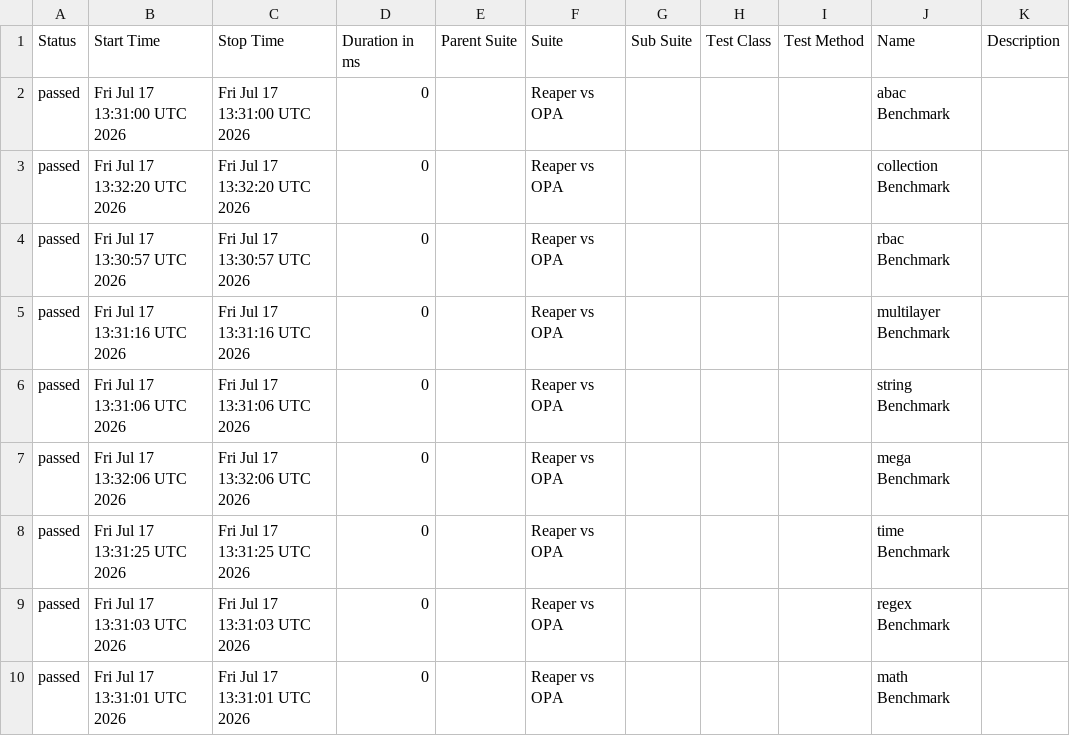
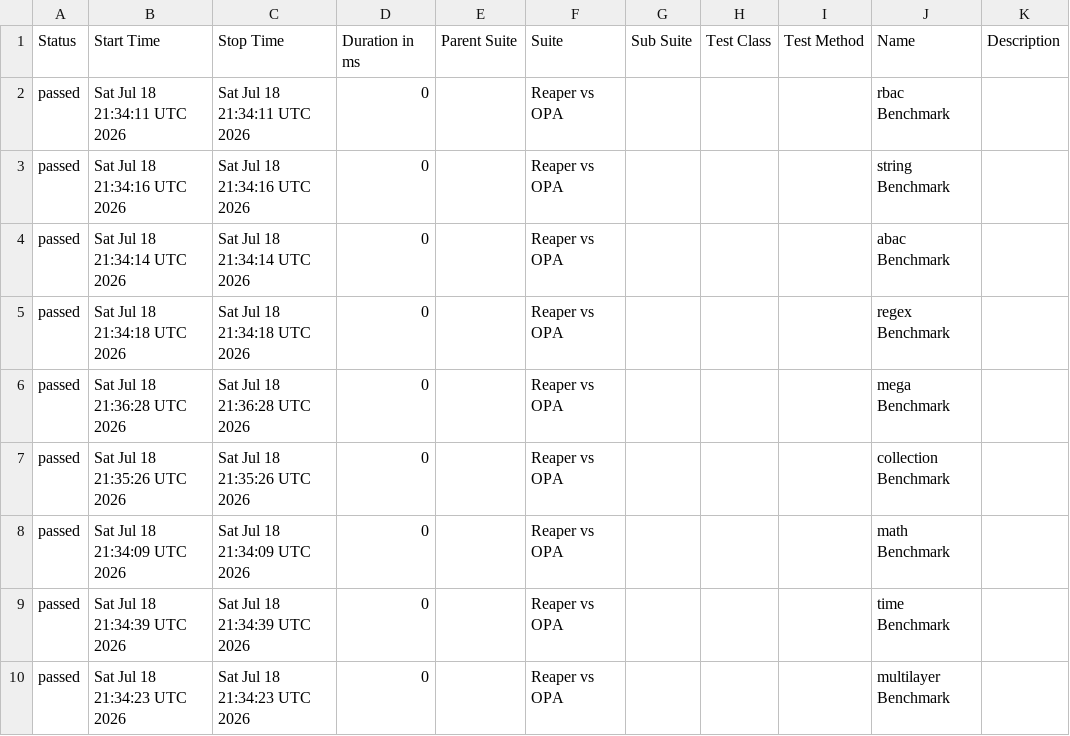
Before and after one commit to pgste/reaper, a CSV file: data/suites.csv, drawn as a sheet.

```diff
--- a/data/suites.csv
+++ b/data/suites.csv
@@ -1,10 +1,10 @@
 "Status","Start Time","Stop Time","Duration in ms","Parent Suite","Suite","Sub Suite","Test Class","Test Method","Name","Description"
-"passed","Fri Jul 17 13:31:00 UTC 2026","Fri Jul 17 13:31:00 UTC 2026","0","","Reaper vs OPA","","","","abac Benchmark",""
-"passed","Fri Jul 17 13:32:20 UTC 2026","Fri Jul 17 13:32:20 UTC 2026","0","","Reaper vs OPA","","","","collection Benchmark",""
-"passed","Fri Jul 17 13:30:57 UTC 2026","Fri Jul 17 13:30:57 UTC 2026","0","","Reaper vs OPA","","","","rbac Benchmark",""
-"passed","Fri Jul 17 13:31:16 UTC 2026","Fri Jul 17 13:31:16 UTC 2026","0","","Reaper vs OPA","","","","multilayer Benchmark",""
-"passed","Fri Jul 17 13:31:06 UTC 2026","Fri Jul 17 13:31:06 UTC 2026","0","","Reaper vs OPA","","","","string Benchmark",""
-"passed","Fri Jul 17 13:32:06 UTC 2026","Fri Jul 17 13:32:06 UTC 2026","0","","Reaper vs OPA","","","","mega Benchmark",""
-"passed","Fri Jul 17 13:31:25 UTC 2026","Fri Jul 17 13:31:25 UTC 2026","0","","Reaper vs OPA","","","","time Benchmark",""
-"passed","Fri Jul 17 13:31:03 UTC 2026","Fri Jul 17 13:31:03 UTC 2026","0","","Reaper vs OPA","","","","regex Benchmark",""
-"passed","Fri Jul 17 13:31:01 UTC 2026","Fri Jul 17 13:31:01 UTC 2026","0","","Reaper vs OPA","","","","math Benchmark",""
+"passed","Sat Jul 18 21:34:11 UTC 2026","Sat Jul 18 21:34:11 UTC 2026","0","","Reaper vs OPA","","","","rbac Benchmark",""
+"passed","Sat Jul 18 21:34:16 UTC 2026","Sat Jul 18 21:34:16 UTC 2026","0","","Reaper vs OPA","","","","string Benchmark",""
+"passed","Sat Jul 18 21:34:14 UTC 2026","Sat Jul 18 21:34:14 UTC 2026","0","","Reaper vs OPA","","","","abac Benchmark",""
+"passed","Sat Jul 18 21:34:18 UTC 2026","Sat Jul 18 21:34:18 UTC 2026","0","","Reaper vs OPA","","","","regex Benchmark",""
+"passed","Sat Jul 18 21:36:28 UTC 2026","Sat Jul 18 21:36:28 UTC 2026","0","","Reaper vs OPA","","","","mega Benchmark",""
+"passed","Sat Jul 18 21:35:26 UTC 2026","Sat Jul 18 21:35:26 UTC 2026","0","","Reaper vs OPA","","","","collection Benchmark",""
+"passed","Sat Jul 18 21:34:09 UTC 2026","Sat Jul 18 21:34:09 UTC 2026","0","","Reaper vs OPA","","","","math Benchmark",""
+"passed","Sat Jul 18 21:34:39 UTC 2026","Sat Jul 18 21:34:39 UTC 2026","0","","Reaper vs OPA","","","","time Benchmark",""
+"passed","Sat Jul 18 21:34:23 UTC 2026","Sat Jul 18 21:34:23 UTC 2026","0","","Reaper vs OPA","","","","multilayer Benchmark",""
```
Also changed, not shown: data/behaviors.csv, 43 other files.
